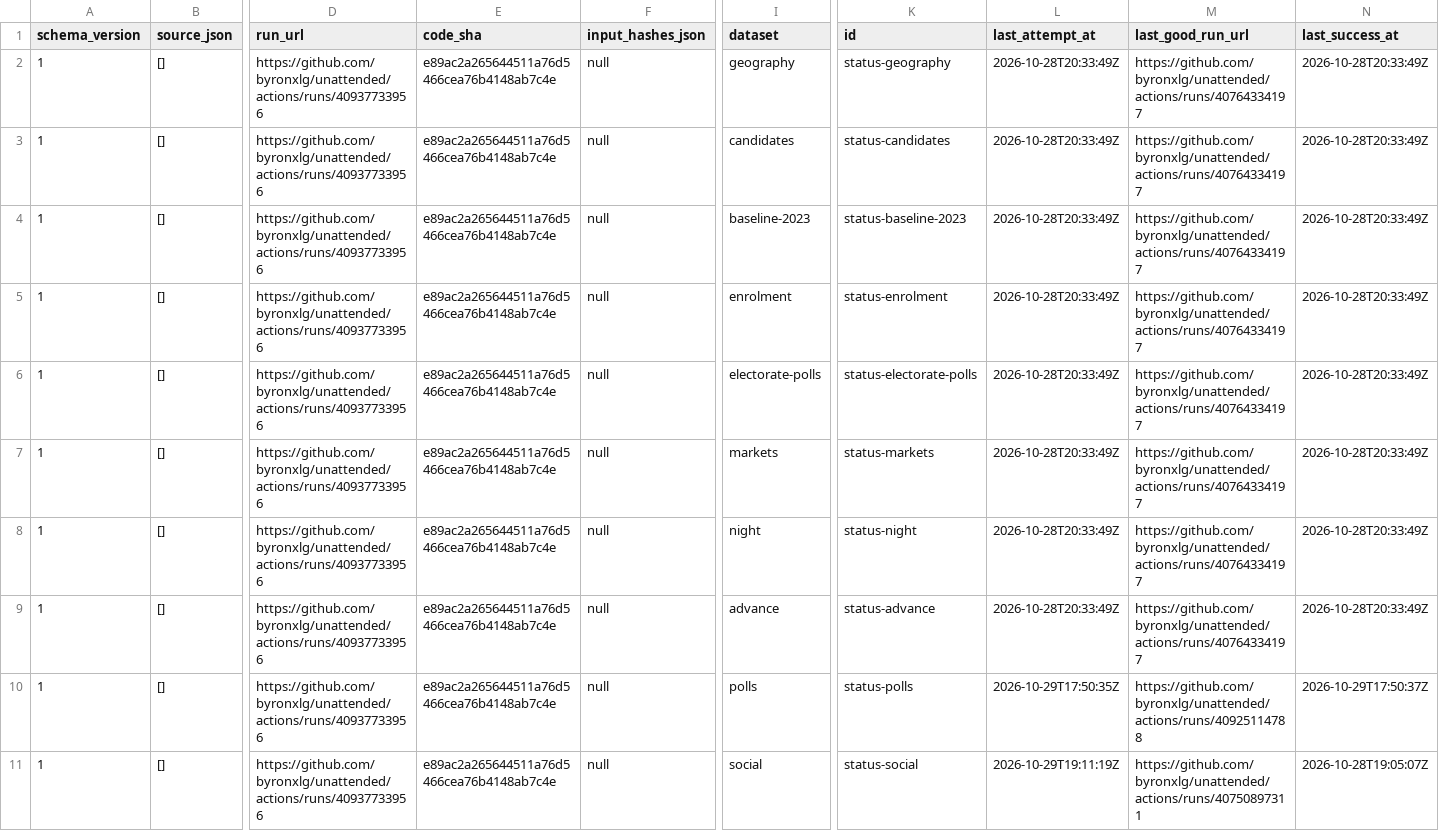
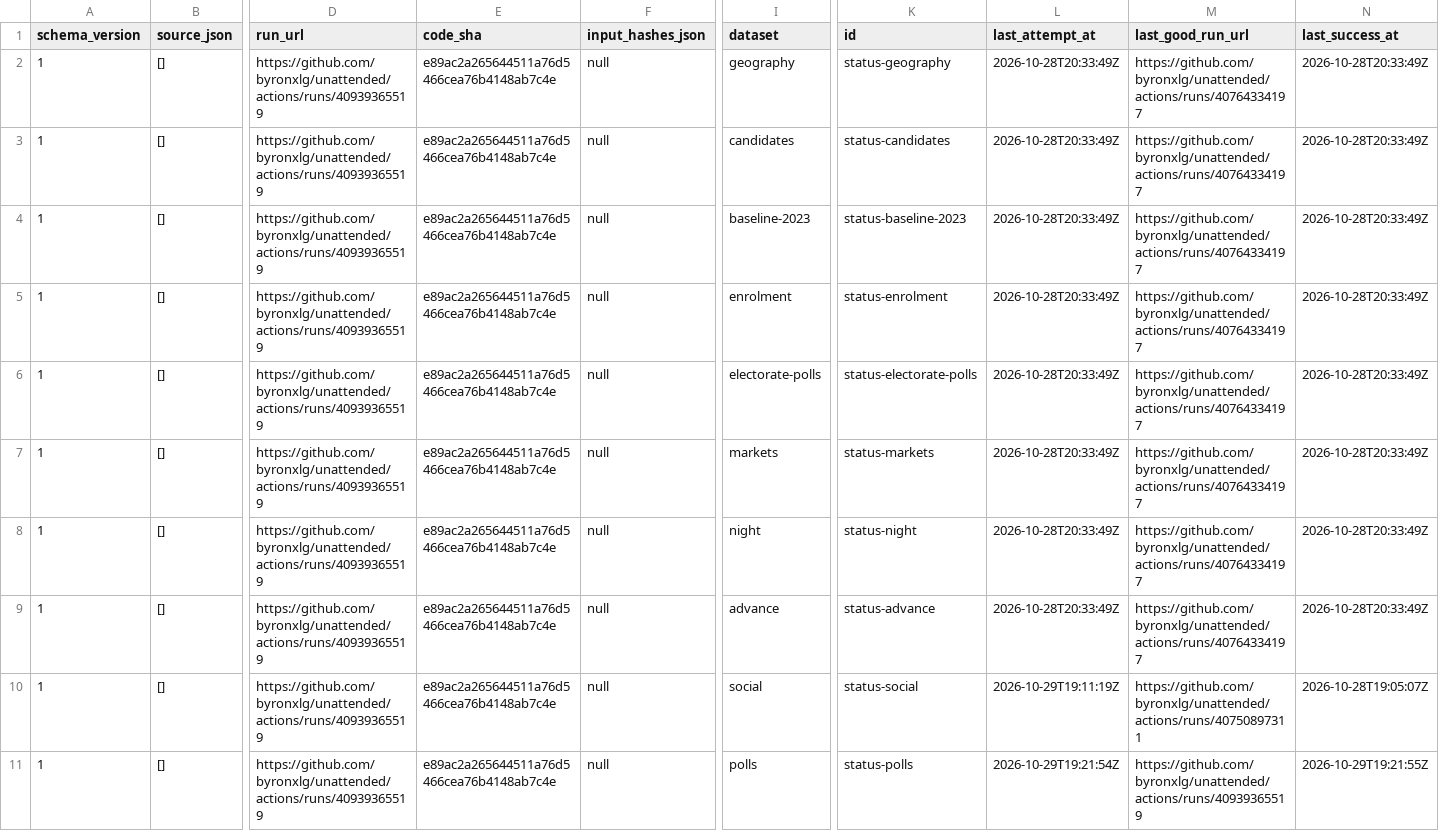
Before and after one commit to byronxlg/unattended, a CSV file: product/nz_election/data/status.csv, drawn as a sheet; only a part is shown, gaps mark what is left out; removed rows and columns are numbered as before the commit, all else as after; rows hold the shown columns only; the diff names each change by its address in the sheet, - before the commit and + after, or states it on an @@ line.

```diff
--- a/product/nz_election/data/status.csv
+++ b/product/nz_election/data/status.csv
-D2:D9 (run_url): https://github.com/byronxlg/unattended/actions/runs/40937733956
+D2:D9 (run_url): https://github.com/byronxlg/unattended/actions/runs/40939365519
-row 10: 1 | [] | https://github.com/byronxlg/unattended/actions/runs/40937733956 | e89ac2a265644511a76d5466cea76b4148ab7c4e | null | polls | status-polls | 2026-10-29T17:50:35Z | https://github.com/byronxlg/unattended/actions/runs/40925114788 | 2026-10-29T17:50:37Z
-D10 (run_url): https://github.com/byronxlg/unattended/actions/runs/40937733956
+D10 (run_url): https://github.com/byronxlg/unattended/actions/runs/40939365519
+row 11: 1 | [] | https://github.com/byronxlg/unattended/actions/runs/40939365519 | e89ac2a265644511a76d5466cea76b4148ab7c4e | null | polls | status-polls | 2026-10-29T19:21:54Z | https://github.com/byronxlg/unattended/actions/runs/40939365519 | 2026-10-29T19:21:55Z
```
Also changed, not shown: product/nz_election/data/averages.csv, product/nz_election/data/polls.csv, 7 other files.
